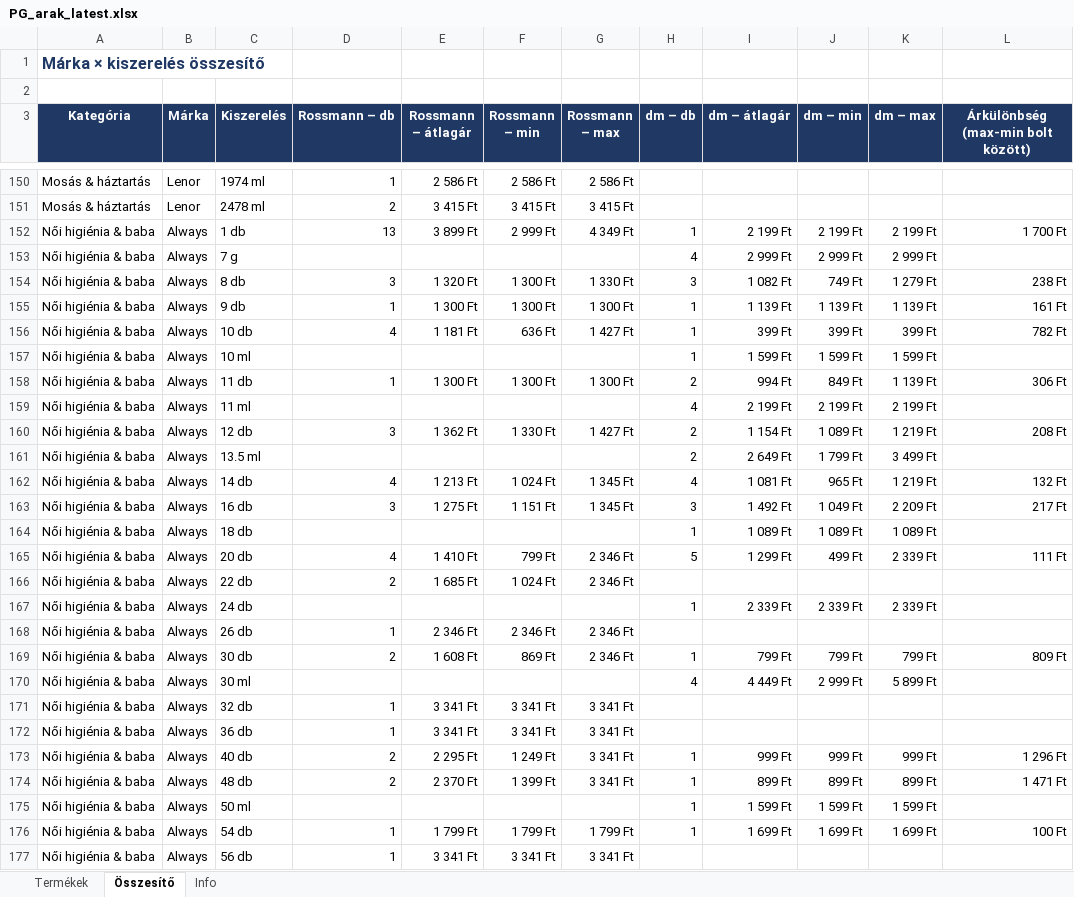
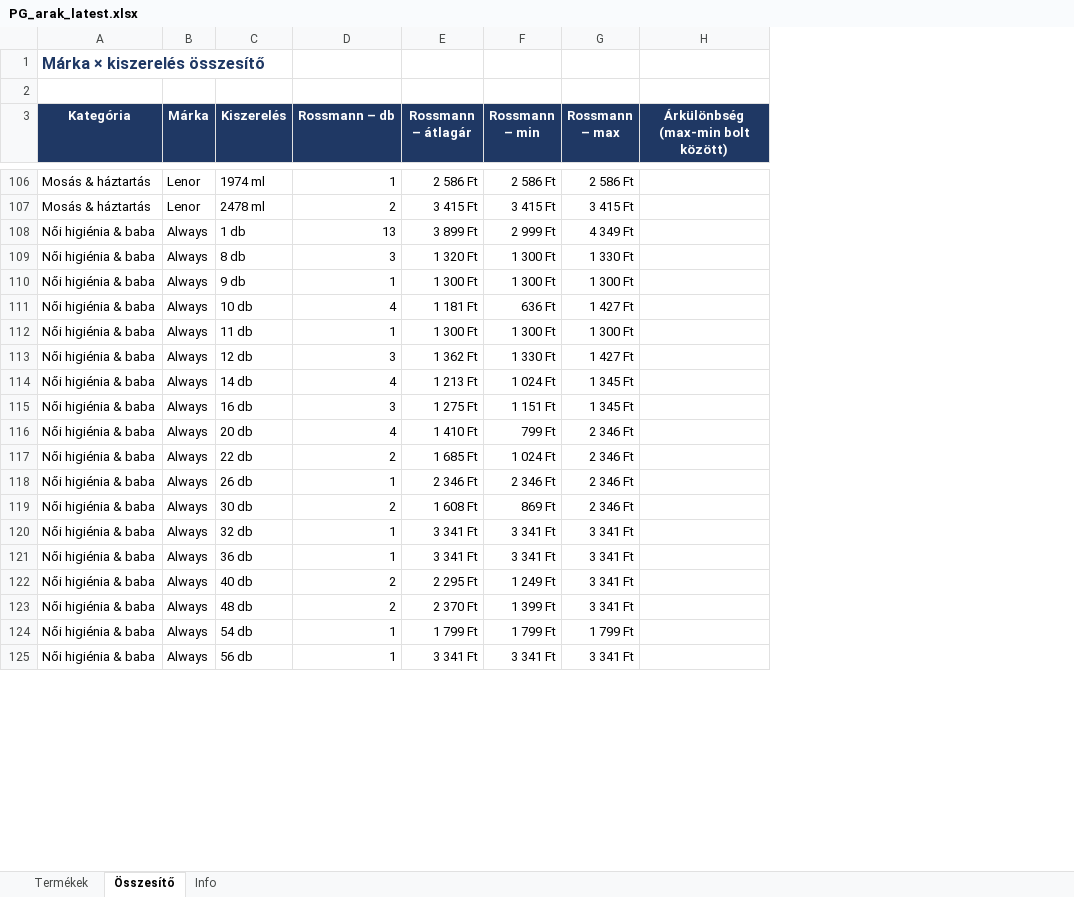
Before and after one commit to MatraBendi/Dm_Rsm_Scraper, an Excel workbook: docs/data/PG_arak_latest.xlsx, sheet Összesítő, drawn as a sheet; only a part is shown, gaps mark what is left out; values as stored, in another font and other column widths than the file's, no borders; removed rows and columns are numbered as before the commit, all else as after; the diff covers the shown part only; the diff names each change by its address in the sheet, - before the commit and + after, or states it on an @@ line.

```diff
--- a/docs/data/PG_arak_latest.xlsx (sheet Összesítő)
+++ b/docs/data/PG_arak_latest.xlsx (sheet Összesítő)
-column H (dm – db), row 152: 1; rows 154-156: 3 | 1 | 1; row 158: 2; row 160: 2; rows 162-163: 4 | 3; row 165: 5; row 169: 1; rows 173-174: 1 | 1; row 176: 1
-column I (dm – átlagár), row 152: 2 199 Ft; rows 154-156: 1 082 Ft | 1 139 Ft | 399 Ft; row 158: 994 Ft; row 160: 1 154 Ft; rows 162-163: 1 081 Ft | 1 492 Ft; row 165: 1 299 Ft; row 169: 799 Ft; rows 173-174: 999 Ft | 899 Ft; row 176: 1 699 Ft
-column J (dm – min), row 152: 2 199 Ft; rows 154-156: 749 Ft | 1 139 Ft | 399 Ft; row 158: 849 Ft; row 160: 1 089 Ft; rows 162-163: 965 Ft | 1 049 Ft; row 165: 499 Ft; row 169: 799 Ft; rows 173-174: 999 Ft | 899 Ft; row 176: 1 699 Ft
-column K (dm – max), row 152: 2 199 Ft; rows 154-156: 1 279 Ft | 1 139 Ft | 399 Ft; row 158: 1 139 Ft; row 160: 1 219 Ft; rows 162-163: 1 219 Ft | 2 209 Ft; row 165: 2 339 Ft; row 169: 799 Ft; rows 173-174: 999 Ft | 899 Ft; row 176: 1 699 Ft
-H108: 1 700 Ft
+H108: (empty)
-row 153: Női higiénia & baba | Always | 7 g |  |  |  |  | 4 | 2 999 Ft | 2 999 Ft | 2 999 Ft
-H109: 238 Ft
+H109: (empty)
-H110: 161 Ft
+H110: (empty)
-H111: 782 Ft
+H111: (empty)
-row 157: Női higiénia & baba | Always | 10 ml |  |  |  |  | 1 | 1 599 Ft | 1 599 Ft | 1 599 Ft
-H112: 306 Ft
+H112: (empty)
-row 159: Női higiénia & baba | Always | 11 ml |  |  |  |  | 4 | 2 199 Ft | 2 199 Ft | 2 199 Ft
-H113: 208 Ft
+H113: (empty)
-row 161: Női higiénia & baba | Always | 13.5 ml |  |  |  |  | 2 | 2 649 Ft | 1 799 Ft | 3 499 Ft
-H114: 132 Ft
+H114: (empty)
-H115: 217 Ft
+H115: (empty)
-row 164: Női higiénia & baba | Always | 18 db |  |  |  |  | 1 | 1 089 Ft | 1 089 Ft | 1 089 Ft
-H116: 111 Ft
+H116: (empty)
-row 167: Női higiénia & baba | Always | 24 db |  |  |  |  | 1 | 2 339 Ft | 2 339 Ft | 2 339 Ft
-H119: 809 Ft
+H119: (empty)
-row 170: Női higiénia & baba | Always | 30 ml |  |  |  |  | 4 | 4 449 Ft | 2 999 Ft | 5 899 Ft
-H122: 1 296 Ft
+H122: (empty)
-H123: 1 471 Ft
+H123: (empty)
-row 175: Női higiénia & baba | Always | 50 ml |  |  |  |  | 1 | 1 599 Ft | 1 599 Ft | 1 599 Ft
-H124: 100 Ft
+H124: (empty)
```
Also changed, not shown: 63 removed rows and 128 edited cells elsewhere in this sheet, sheet Termékek, sheet Info, 3 other files.
